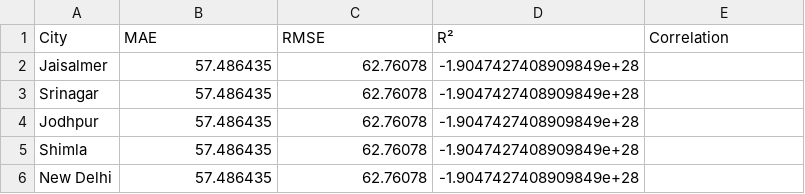
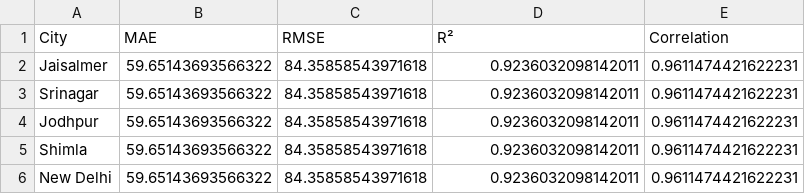
Before and after one commit to JoseFRuiz/ghiforecasting, a CSV file: results_gnn/summary.csv, drawn as a sheet.

```diff
--- a/results_gnn/summary.csv
+++ b/results_gnn/summary.csv
@@ -1,6 +1,6 @@
 City,MAE,RMSE,R²,Correlation
-Jaisalmer,57.486435,62.76078,-1.9047427408909849e+28,
-Srinagar,57.486435,62.76078,-1.9047427408909849e+28,
-Jodhpur,57.486435,62.76078,-1.9047427408909849e+28,
-Shimla,57.486435,62.76078,-1.9047427408909849e+28,
-New Delhi,57.486435,62.76078,-1.9047427408909849e+28,
+Jaisalmer,59.65143693566322,84.35858543971618,0.9236032098142011,0.9611474421622231
+Srinagar,59.65143693566322,84.35858543971618,0.9236032098142011,0.9611474421622231
+Jodhpur,59.65143693566322,84.35858543971618,0.9236032098142011,0.9611474421622231
+Shimla,59.65143693566322,84.35858543971618,0.9236032098142011,0.9611474421622231
+New Delhi,59.65143693566322,84.35858543971618,0.9236032098142011,0.9611474421622231
```
Also changed, not shown: results_gnn/Jaisalmer/daily_metrics.csv, results_gnn/Jodhpur/daily_metrics.csv, 13 other files.
